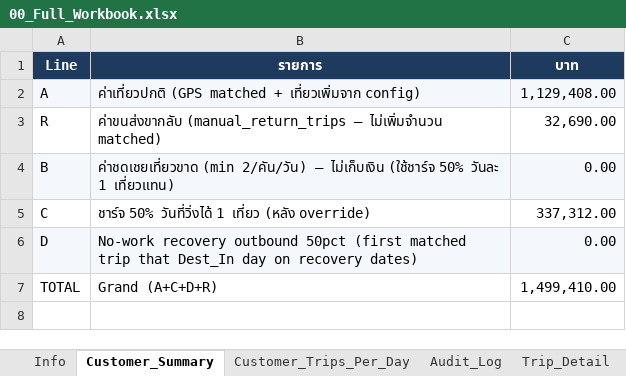
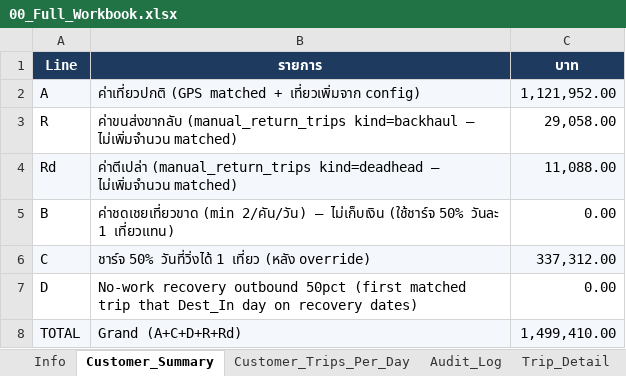
Before and after one commit to yk-logistics/transport-rate-calculator, an Excel workbook: reports/oatside-pg-2026/exports/00_Full_Workbook.xlsx, sheet Customer_Summary, drawn as a sheet; values as stored, in another font and other column widths than the file's, no borders; addresses are those after the commit; the diff names each change by its address in the sheet, - before the commit and + after, or states it on an @@ line.

```diff
--- a/reports/oatside-pg-2026/exports/00_Full_Workbook.xlsx (sheet Customer_Summary)
+++ b/reports/oatside-pg-2026/exports/00_Full_Workbook.xlsx (sheet Customer_Summary)
-C2 (บาท): 1,129,408.00
+C2 (บาท): 1,121,952.00
-B3 (รายการ): ค่าขนส่งขากลับ (manual_return_trips — ไม่เพิ่มจำนวน…
+B3 (รายการ): ค่าขนส่งขากลับ (manual_return_trips kind=backhaul — ไม่เพิ่มจำนวน…
-C3 (บาท): 32,690.00
+C3 (บาท): 29,058.00
+row 4: Rd | ค่าตีเปล่า (manual_return_trips kind=deadhead — ไม่เพิ่มจำนวน matched) | 11,088.00
-A5:C5 fill: #F4F7FB
+A5:C5 fill: none
-A6:C6 fill: none
+A6:C6 fill: #F4F7FB
-A7:C7 fill: #F4F7FB
+A7:C7 fill: none
-A8:C8 fill: none
+A8:C8 fill: #F4F7FB
-B8 (รายการ): Grand (A+C+D+R)
+B8 (รายการ): Grand (A+C+D+R+Rd)
```
Also changed, not shown: sheet Trip_Detail, sheet Trips_Pricing_All, sheet Audit_Log, sheet Manual_Return_Trips, sheet Plate_DestDay, sheet Daily_Time_24h_Check, 3 more sheets, reports/oatside-pg-2026/exports/04_Audit_Log.xlsx, reports/oatside-pg-2026/exports/05_Trip_Detail.xlsx, 29 other files.
